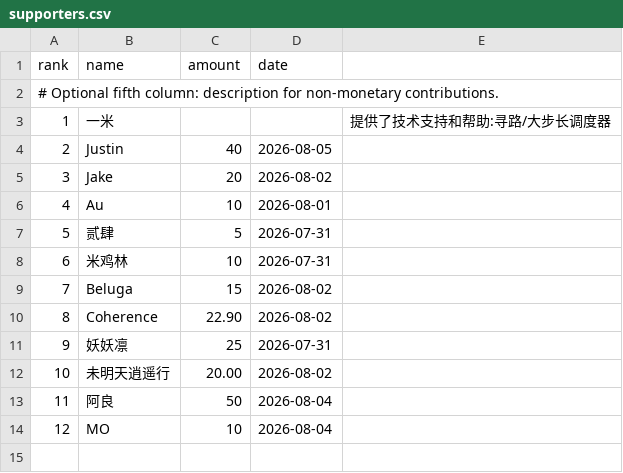
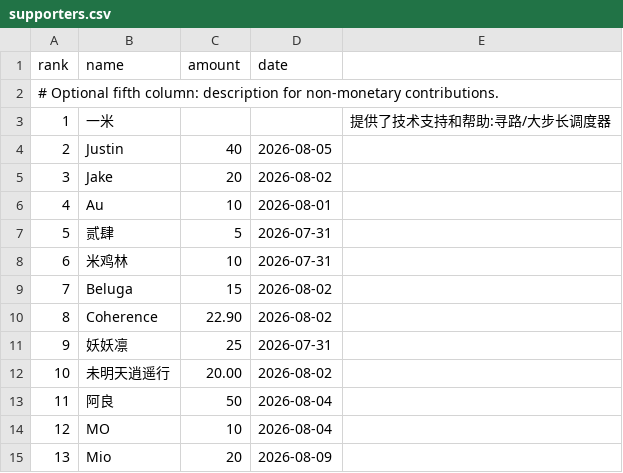
Before and after one commit to monpai-lover/AncientWarfare3.0, a CSV file: supporters.csv, drawn as a sheet.

Commit message:
chore: add Mio to supporter leaderboard

```diff
--- a/supporters.csv
+++ b/supporters.csv
@@ -14 +14,2 @@ rank,name,amount,date
 12,MO,10,2026-08-04
+13,Mio,20,2026-08-09
```
Also changed, not shown: 1 other file.
